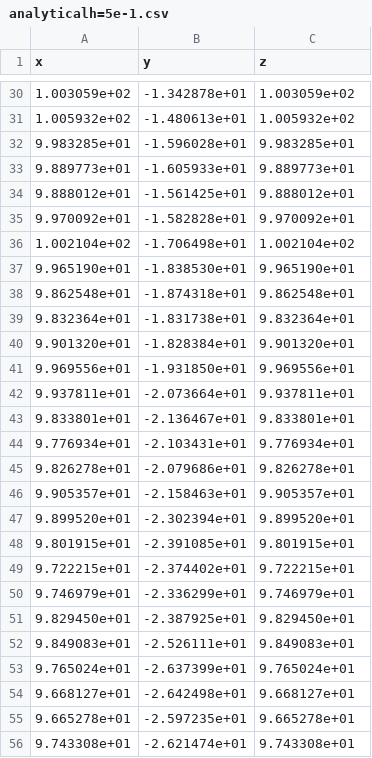
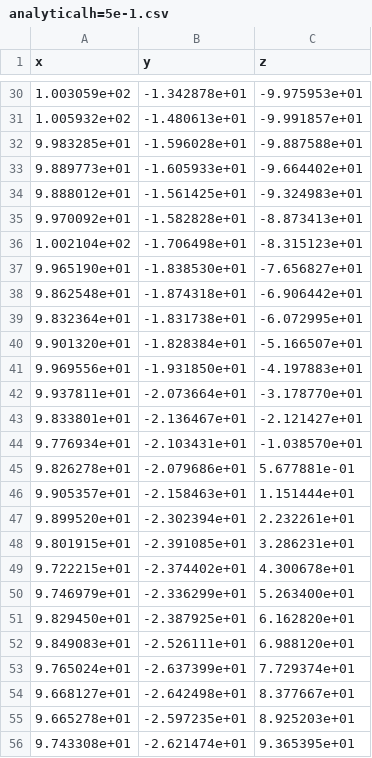
Before and after one commit to gegezhuang/FYS4150-Project-3, a CSV file: data/analyticalh=5e-1.csv, drawn as a sheet; only a part is shown, gaps mark what is left out; the diff covers the shown part only.

```diff
--- a/data/analyticalh=5e-1.csv
+++ b/data/analyticalh=5e-1.csv
@@ -30,27 +30,27 @@ x,y,z
-1.003059e+02,-1.342878e+01,1.003059e+02
-1.005932e+02,-1.480613e+01,1.005932e+02
-9.983285e+01,-1.596028e+01,9.983285e+01
-9.889773e+01,-1.605933e+01,9.889773e+01
-9.888012e+01,-1.561425e+01,9.888012e+01
-9.970092e+01,-1.582828e+01,9.970092e+01
-1.002104e+02,-1.706498e+01,1.002104e+02
-9.965190e+01,-1.838530e+01,9.965190e+01
-9.862548e+01,-1.874318e+01,9.862548e+01
-9.832364e+01,-1.831738e+01,9.832364e+01
-9.901320e+01,-1.828384e+01,9.901320e+01
-9.969556e+01,-1.931850e+01,9.969556e+01
-9.937811e+01,-2.073664e+01,9.937811e+01
-9.833801e+01,-2.136467e+01,9.833801e+01
-9.776934e+01,-2.103431e+01,9.776934e+01
-9.826278e+01,-2.079686e+01,9.826278e+01
-9.905357e+01,-2.158463e+01,9.905357e+01
-9.899520e+01,-2.302394e+01,9.899520e+01
-9.801915e+01,-2.391085e+01,9.801915e+01
-9.722215e+01,-2.374402e+01,9.722215e+01
-9.746979e+01,-2.336299e+01,9.746979e+01
-9.829450e+01,-2.387925e+01,9.829450e+01
-9.849083e+01,-2.526111e+01,9.849083e+01
-9.765024e+01,-2.637399e+01,9.765024e+01
-9.668127e+01,-2.642498e+01,9.668127e+01
-9.665278e+01,-2.597235e+01,9.665278e+01
-9.743308e+01,-2.621474e+01,9.743308e+01
+1.003059e+02,-1.342878e+01,-9.975953e+01
+1.005932e+02,-1.480613e+01,-9.991857e+01
+9.983285e+01,-1.596028e+01,-9.887588e+01
+9.889773e+01,-1.605933e+01,-9.664402e+01
+9.888012e+01,-1.561425e+01,-9.324983e+01
+9.970092e+01,-1.582828e+01,-8.873413e+01
+1.002104e+02,-1.706498e+01,-8.315123e+01
+9.965190e+01,-1.838530e+01,-7.656827e+01
+9.862548e+01,-1.874318e+01,-6.906442e+01
+9.832364e+01,-1.831738e+01,-6.072995e+01
+9.901320e+01,-1.828384e+01,-5.166507e+01
+9.969556e+01,-1.931850e+01,-4.197883e+01
+9.937811e+01,-2.073664e+01,-3.178770e+01
+9.833801e+01,-2.136467e+01,-2.121427e+01
+9.776934e+01,-2.103431e+01,-1.038570e+01
+9.826278e+01,-2.079686e+01,5.677881e-01
+9.905357e+01,-2.158463e+01,1.151444e+01
+9.899520e+01,-2.302394e+01,2.232261e+01
+9.801915e+01,-2.391085e+01,3.286231e+01
+9.722215e+01,-2.374402e+01,4.300678e+01
+9.746979e+01,-2.336299e+01,5.263400e+01
+9.829450e+01,-2.387925e+01,6.162820e+01
+9.849083e+01,-2.526111e+01,6.988120e+01
+9.765024e+01,-2.637399e+01,7.729374e+01
+9.668127e+01,-2.642498e+01,8.377667e+01
+9.665278e+01,-2.597235e+01,8.925203e+01
+9.743308e+01,-2.621474e+01,9.365395e+01
```
Also changed, not shown: 173 edited cells elsewhere in this file, data/analyticalh=1e-1.csv, data/analyticalh=5e-2.csv, 36 other files.
